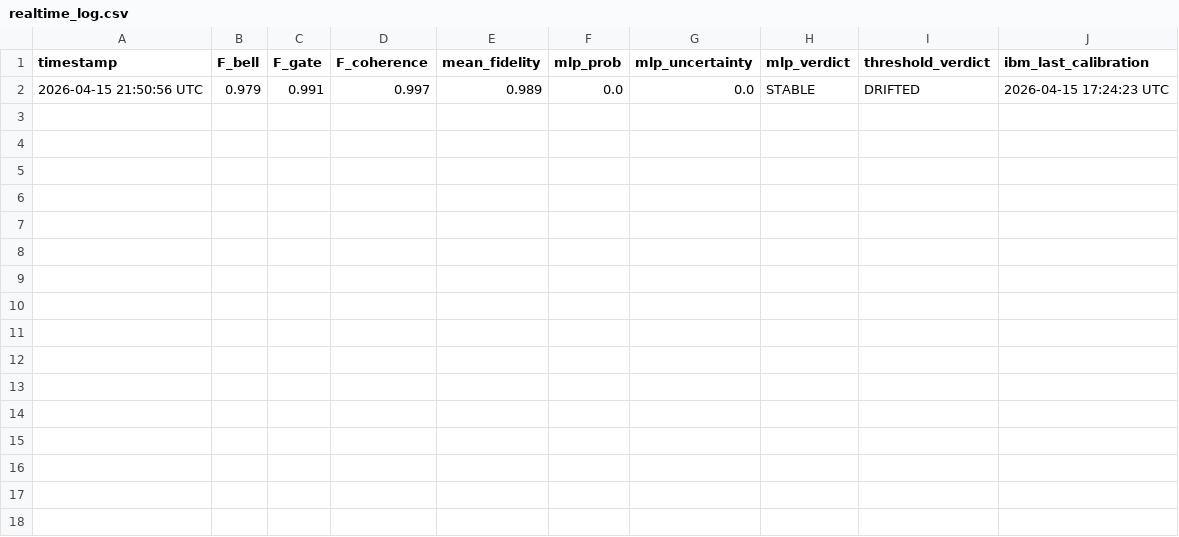
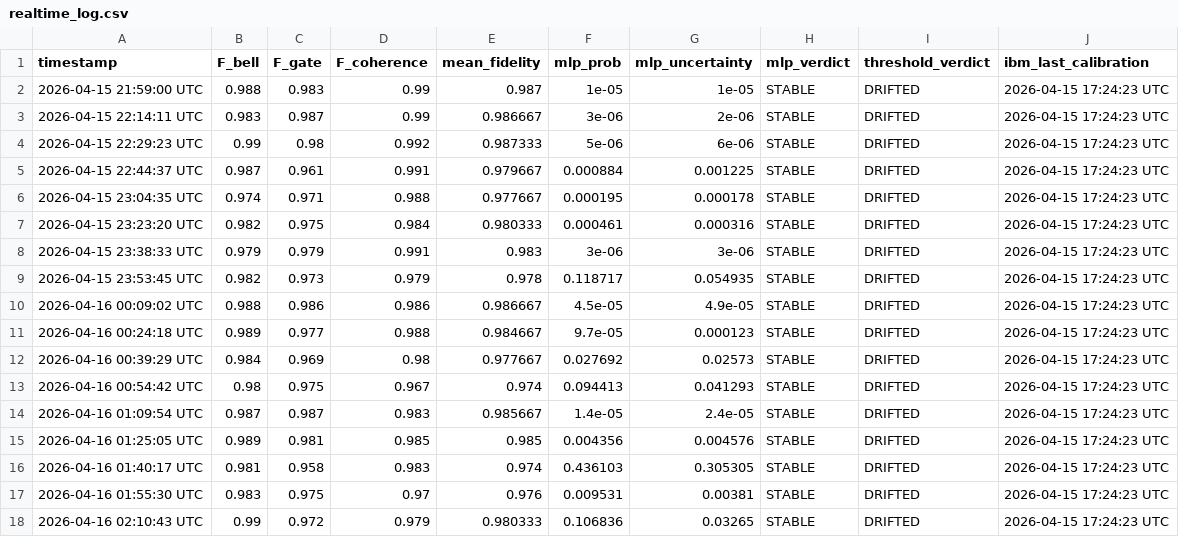
Before and after one commit to singh-kishu257/quantum-canary, a CSV file: logs/realtime_log.csv, drawn as a sheet.

```diff
--- a/logs/realtime_log.csv
+++ b/logs/realtime_log.csv
@@ -1,2 +1,18 @@
 timestamp,F_bell,F_gate,F_coherence,mean_fidelity,mlp_prob,mlp_uncertainty,mlp_verdict,threshold_verdict,ibm_last_calibration
-2026-04-15 21:50:56 UTC,0.979,0.991,0.997,0.989,0.0,0.0,STABLE,DRIFTED,2026-04-15 17:24:23 UTC
+2026-04-15 21:59:00 UTC,0.988,0.983,0.99,0.987,1e-05,1e-05,STABLE,DRIFTED,2026-04-15 17:24:23 UTC
+2026-04-15 22:14:11 UTC,0.983,0.987,0.99,0.986667,3e-06,2e-06,STABLE,DRIFTED,2026-04-15 17:24:23 UTC
+2026-04-15 22:29:23 UTC,0.99,0.98,0.992,0.987333,5e-06,6e-06,STABLE,DRIFTED,2026-04-15 17:24:23 UTC
+2026-04-15 22:44:37 UTC,0.987,0.961,0.991,0.979667,0.000884,0.001225,STABLE,DRIFTED,2026-04-15 17:24:23 UTC
+2026-04-15 23:04:35 UTC,0.974,0.971,0.988,0.977667,0.000195,0.000178,STABLE,DRIFTED,2026-04-15 17:24:23 UTC
+2026-04-15 23:23:20 UTC,0.982,0.975,0.984,0.980333,0.000461,0.000316,STABLE,DRIFTED,2026-04-15 17:24:23 UTC
+2026-04-15 23:38:33 UTC,0.979,0.979,0.991,0.983,3e-06,3e-06,STABLE,DRIFTED,2026-04-15 17:24:23 UTC
+2026-04-15 23:53:45 UTC,0.982,0.973,0.979,0.978,0.118717,0.054935,STABLE,DRIFTED,2026-04-15 17:24:23 UTC
+2026-04-16 00:09:02 UTC,0.988,0.986,0.986,0.986667,4.5e-05,4.9e-05,STABLE,DRIFTED,2026-04-15 17:24:23 UTC
+2026-04-16 00:24:18 UTC,0.989,0.977,0.988,0.984667,9.7e-05,0.000123,STABLE,DRIFTED,2026-04-15 17:24:23 UTC
+2026-04-16 00:39:29 UTC,0.984,0.969,0.98,0.977667,0.027692,0.02573,STABLE,DRIFTED,2026-04-15 17:24:23 UTC
+2026-04-16 00:54:42 UTC,0.98,0.975,0.967,0.974,0.094413,0.041293,STABLE,DRIFTED,2026-04-15 17:24:23 UTC
+2026-04-16 01:09:54 UTC,0.987,0.987,0.983,0.985667,1.4e-05,2.4e-05,STABLE,DRIFTED,2026-04-15 17:24:23 UTC
+2026-04-16 01:25:05 UTC,0.989,0.981,0.985,0.985,0.004356,0.004576,STABLE,DRIFTED,2026-04-15 17:24:23 UTC
+2026-04-16 01:40:17 UTC,0.981,0.958,0.983,0.974,0.436103,0.305305,STABLE,DRIFTED,2026-04-15 17:24:23 UTC
+2026-04-16 01:55:30 UTC,0.983,0.975,0.97,0.976,0.009531,0.00381,STABLE,DRIFTED,2026-04-15 17:24:23 UTC
+2026-04-16 02:10:43 UTC,0.99,0.972,0.979,0.980333,0.106836,0.03265,STABLE,DRIFTED,2026-04-15 17:24:23 UTC
```
Also changed, not shown: 2 other files.
